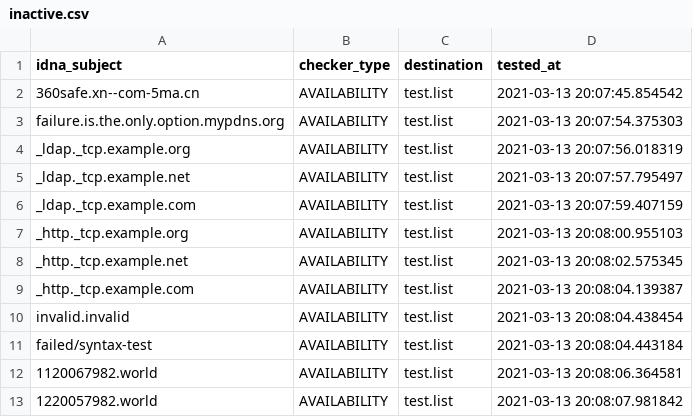
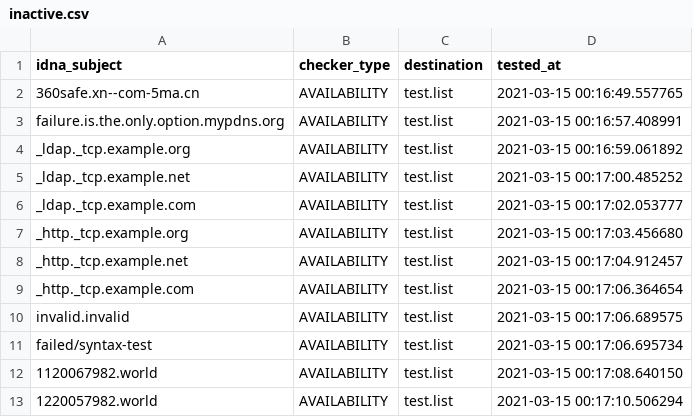
Before and after one commit to PyFunceble/ci_test, a CSV file: .pyfunceble/inactive.csv, drawn as a sheet.

```diff
--- a/.pyfunceble/inactive.csv
+++ b/.pyfunceble/inactive.csv
@@ -1,13 +1,13 @@
 idna_subject,checker_type,destination,tested_at
-360safe.xn--com-5ma.cn,AVAILABILITY,test.list,2021-03-13 20:07:45.854542
-failure.is.the.only.option.mypdns.org,AVAILABILITY,test.list,2021-03-13 20:07:54.375303
-_ldap._tcp.example.org,AVAILABILITY,test.list,2021-03-13 20:07:56.018319
-_ldap._tcp.example.net,AVAILABILITY,test.list,2021-03-13 20:07:57.795497
-_ldap._tcp.example.com,AVAILABILITY,test.list,2021-03-13 20:07:59.407159
-_http._tcp.example.org,AVAILABILITY,test.list,2021-03-13 20:08:00.955103
-_http._tcp.example.net,AVAILABILITY,test.list,2021-03-13 20:08:02.575345
-_http._tcp.example.com,AVAILABILITY,test.list,2021-03-13 20:08:04.139387
-invalid.invalid,AVAILABILITY,test.list,2021-03-13 20:08:04.438454
-failed/syntax-test,AVAILABILITY,test.list,2021-03-13 20:08:04.443184
-1120067982.world,AVAILABILITY,test.list,2021-03-13 20:08:06.364581
-1220057982.world,AVAILABILITY,test.list,2021-03-13 20:08:07.981842
+360safe.xn--com-5ma.cn,AVAILABILITY,test.list,2021-03-15 00:16:49.557765
+failure.is.the.only.option.mypdns.org,AVAILABILITY,test.list,2021-03-15 00:16:57.408991
+_ldap._tcp.example.org,AVAILABILITY,test.list,2021-03-15 00:16:59.061892
+_ldap._tcp.example.net,AVAILABILITY,test.list,2021-03-15 00:17:00.485252
+_ldap._tcp.example.com,AVAILABILITY,test.list,2021-03-15 00:17:02.053777
+_http._tcp.example.org,AVAILABILITY,test.list,2021-03-15 00:17:03.456680
+_http._tcp.example.net,AVAILABILITY,test.list,2021-03-15 00:17:04.912457
+_http._tcp.example.com,AVAILABILITY,test.list,2021-03-15 00:17:06.364654
+invalid.invalid,AVAILABILITY,test.list,2021-03-15 00:17:06.689575
+failed/syntax-test,AVAILABILITY,test.list,2021-03-15 00:17:06.695734
+1120067982.world,AVAILABILITY,test.list,2021-03-15 00:17:08.640150
+1220057982.world,AVAILABILITY,test.list,2021-03-15 00:17:10.506294
```
Also changed, not shown: 6 other files.
